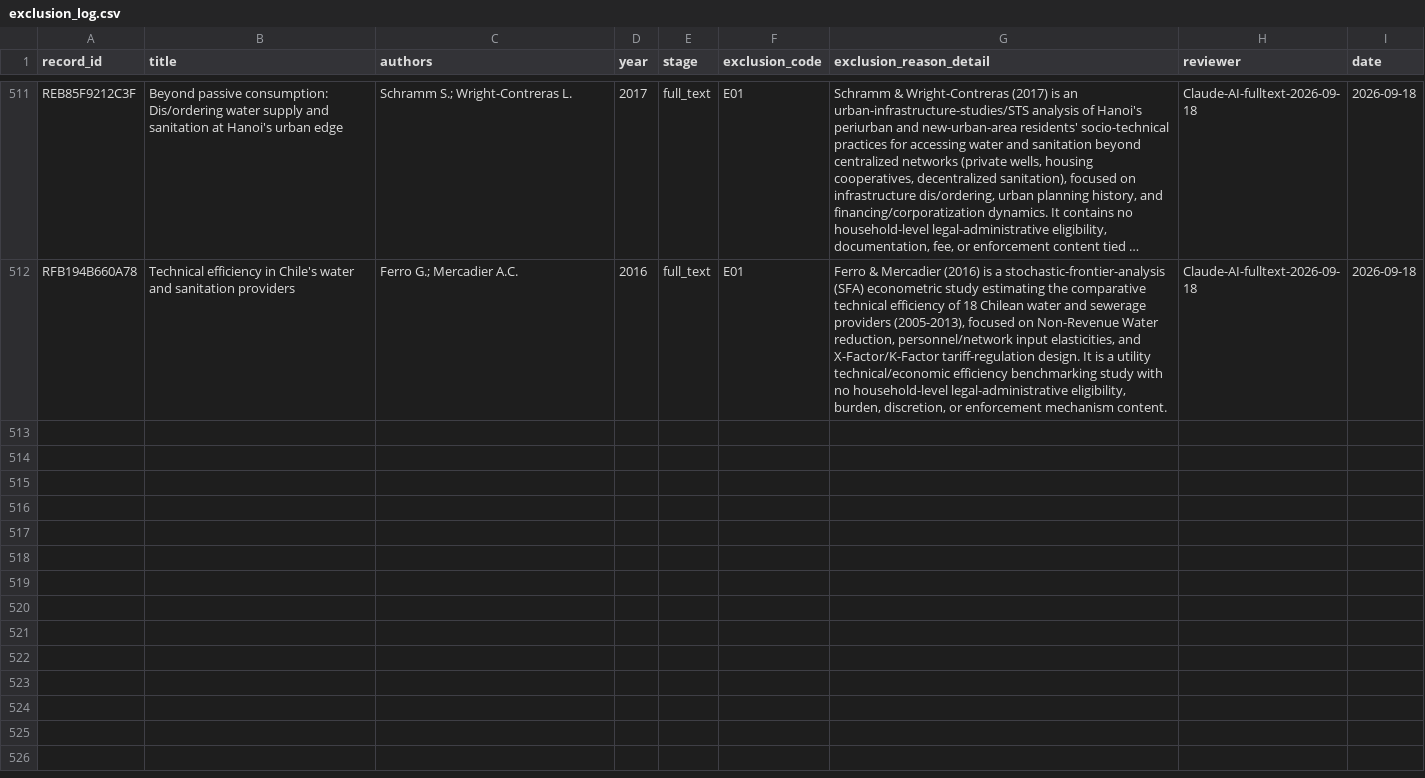
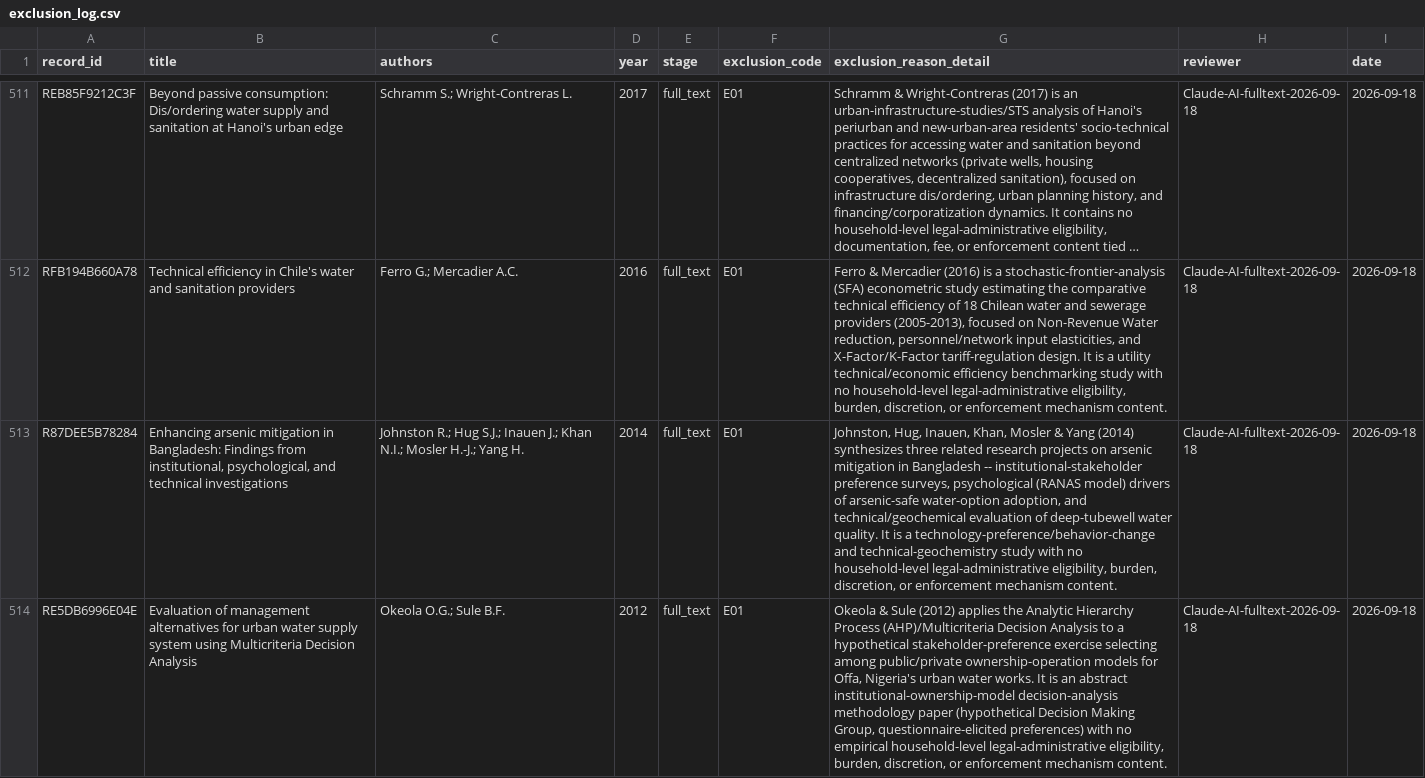
Before and after one commit to jrklaus8/water-law-dataset, a CSV file: legal-last-mile-systematic-review/02_screening/exclusion_log/exclusion_log.csv, drawn as a sheet; only a part is shown, gaps mark what is left out; long unchanged cells end in …; the diff names each change by its address in the sheet, - before the commit and + after, or states it on an @@ line.

```diff
--- a/legal-last-mile-systematic-review/02_screening/exclusion_log/exclusion_log.csv
+++ b/legal-last-mile-systematic-review/02_screening/exclusion_log/exclusion_log.csv
+row 513: R87DEE5B78284 | Enhancing arsenic mitigation in Bangladesh: Findings from institutional, psychological, and technical investigations | Johnston R.; Hug S.J.; Inauen J.; Khan N.I.; Mosler H.-J.; Yang H. | 2014 | full_text | E01 | Johnston, Hug, Inauen, Khan, Mosler & Yang (2014) synthesizes three related research projects on arsenic mitigation in Bangladesh -- institutional-stakeholder preference surveys, psychological (RANAS model) drivers of arsenic-safe water-option adoption, and technical/geochemical evaluation of deep-tubewell water quality. It is a technology-preference/behavior-change and technical-geochemistry study with no household-level legal-administrative eligibility, burden, discretion, or enforcement mechanism content. | Claude-AI-fulltext-2026-09-18 | 2026-09-18
+row 514: RE5DB6996E04E | Evaluation of management alternatives for urban water supply system using Multicriteria Decision Analysis | Okeola O.G.; Sule B.F. | 2012 | full_text | E01 | Okeola & Sule (2012) applies the Analytic Hierarchy Process (AHP)/Multicriteria Decision Analysis to a hypothetical stakeholder-preference exercise selecting among public/private ownership-operation models for Offa, Nigeria's urban water works. It is an abstract institutional-ownership-model decision-analysis methodology paper (hypothetical Decision Making Group, questionnaire-elicited preferences) with no empirical household-level legal-administrative eligibility, burden, discretion, or enforcement mechanism content. | Claude-AI-fulltext-2026-09-18 | 2026-09-18
```
Also changed, not shown: legal-last-mile-systematic-review/02_screening/full_text/full_text_retrieval_queue.csv, 6 other files.
